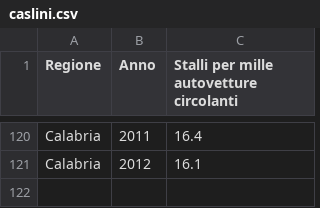
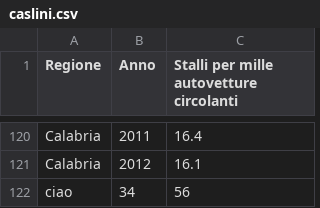
Before and after one commit to CasliniAlessandro/ripasso-pre-rientro-form, a CSV file: file/caslini.csv, drawn as a sheet; only a part is shown, gaps mark what is left out.

```diff
--- a/file/caslini.csv
+++ b/file/caslini.csv
@@ -121 +121,2 @@ Calabria;2011;16.4
 Calabria;2012;16.1
+ciao;34;56;
```
Also changed, not shown: 3 other files.
